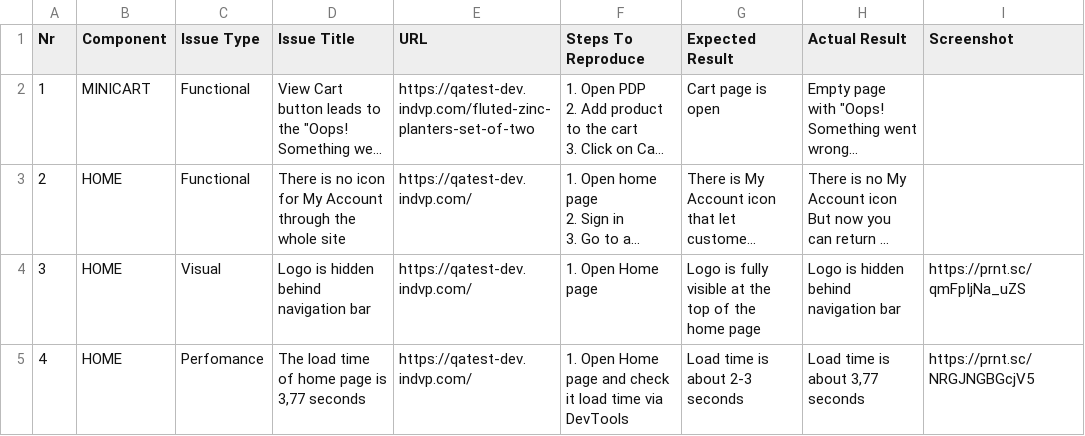
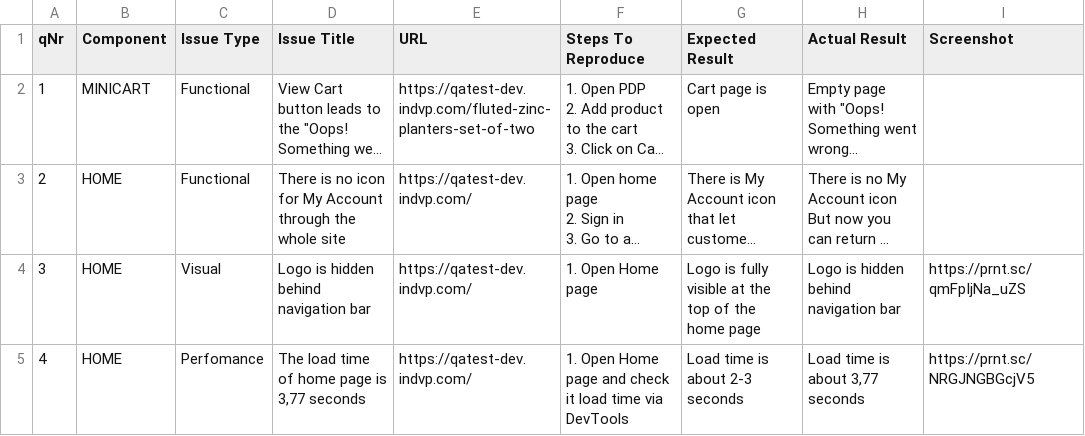
Before and after one commit to TatsianaSiargeeuna/BugReports, a CSV file: bug report for qatest-dev.indvp.com.csv, drawn as a sheet; only a part is shown; long unchanged cells end in …; the diff names each change by its address in the sheet, - before the commit and + after, or states it on an @@ line.

Commit message:
site qatest-dev.indvp.com

```diff
--- a/bug report for qatest-dev.indvp.com.csv
+++ b/bug report for qatest-dev.indvp.com.csv
-A1: Nr
+A1: qNr
```
